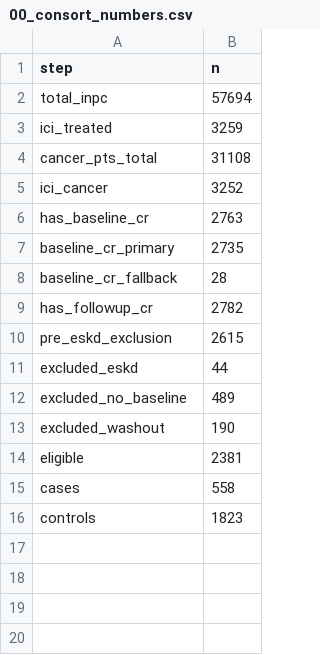
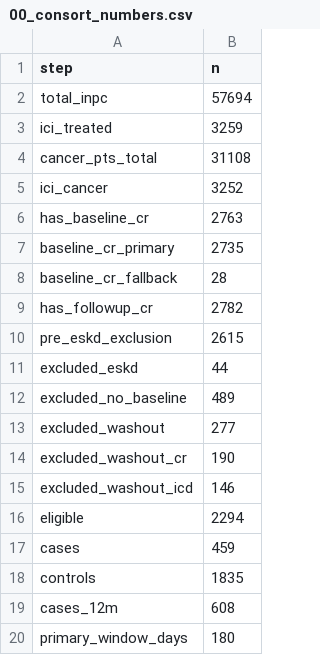
Before and after one commit to Su-informatics-lab/post_ici_aki_disparity, a CSV file: results/inpc/00_consort_numbers.csv, drawn as a sheet.

```diff
--- a/results/inpc/00_consort_numbers.csv
+++ b/results/inpc/00_consort_numbers.csv
@@ -12,5 +12,9 @@ excluded_eskd,44
 excluded_no_baseline,489
-excluded_washout,190
-eligible,2381
-cases,558
-controls,1823
+excluded_washout,277
+excluded_washout_cr,190
+excluded_washout_icd,146
+eligible,2294
+cases,459
+controls,1835
+cases_12m,608
+primary_window_days,180
```
Also changed, not shown: results/inpc/all_model_coefficients.csv, results/inpc/base_coefficients.csv, 11 other files.
